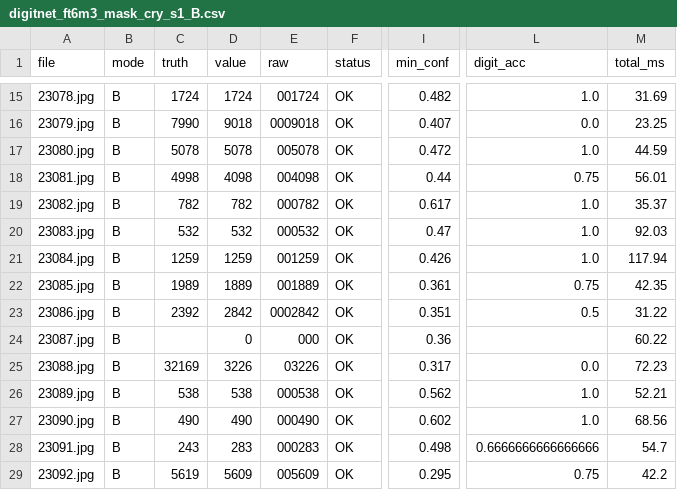
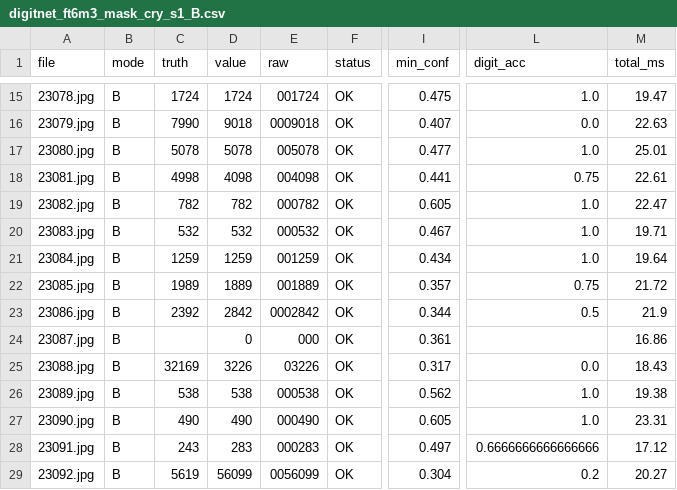
Before and after one commit to moain2026/almaham-3, a CSV file: benchmark/results/engines/digitnet_ft6m3_mask_cry_s1_B.csv, drawn as a sheet; only a part is shown, gaps mark what is left out; the diff covers the shown part only; the diff names each change by its address in the sheet, - before the commit and + after, or states it on an @@ line.

```diff
--- a/benchmark/results/engines/digitnet_ft6m3_mask_cry_s1_B.csv
+++ b/benchmark/results/engines/digitnet_ft6m3_mask_cry_s1_B.csv
-I15 (min_conf): 0.482
+I15 (min_conf): 0.475
-M15 (total_ms): 31.69
+M15 (total_ms): 19.47
-M16 (total_ms): 23.25
+M16 (total_ms): 22.63
-I17 (min_conf): 0.472
+I17 (min_conf): 0.477
-M17 (total_ms): 44.59
+M17 (total_ms): 25.01
-I18 (min_conf): 0.44
+I18 (min_conf): 0.441
-M18 (total_ms): 56.01
+M18 (total_ms): 22.61
-I19 (min_conf): 0.617
+I19 (min_conf): 0.605
-M19 (total_ms): 35.37
+M19 (total_ms): 22.47
-I20 (min_conf): 0.47
+I20 (min_conf): 0.467
-M20 (total_ms): 92.03
+M20 (total_ms): 19.71
-I21 (min_conf): 0.426
+I21 (min_conf): 0.434
-M21 (total_ms): 117.94
+M21 (total_ms): 19.64
-I22 (min_conf): 0.361
+I22 (min_conf): 0.357
-M22 (total_ms): 42.35
+M22 (total_ms): 21.72
-I23 (min_conf): 0.351
+I23 (min_conf): 0.344
-M23 (total_ms): 31.22
+M23 (total_ms): 21.9
-I24 (min_conf): 0.36
+I24 (min_conf): 0.361
-M24 (total_ms): 60.22
+M24 (total_ms): 16.86
-M25 (total_ms): 72.23
+M25 (total_ms): 18.43
-M26 (total_ms): 52.21
+M26 (total_ms): 19.38
-I27 (min_conf): 0.602
+I27 (min_conf): 0.605
-M27 (total_ms): 68.56
+M27 (total_ms): 23.31
-I28 (min_conf): 0.498
+I28 (min_conf): 0.497
-M28 (total_ms): 54.7
+M28 (total_ms): 17.12
-D29 (value): 5609
+D29 (value): 56099
-E29 (raw): 005609
+E29 (raw): 0056099
-I29 (min_conf): 0.295
+I29 (min_conf): 0.304
-L29 (digit_acc): 0.75
+L29 (digit_acc): 0.2
-M29 (total_ms): 42.2
+M29 (total_ms): 20.27
```
Also changed, not shown: 82 edited cells elsewhere in this file, benchmark/results/engines/digitnet_ft6m3_mask_cry_s1_A.csv, 12 other files.
